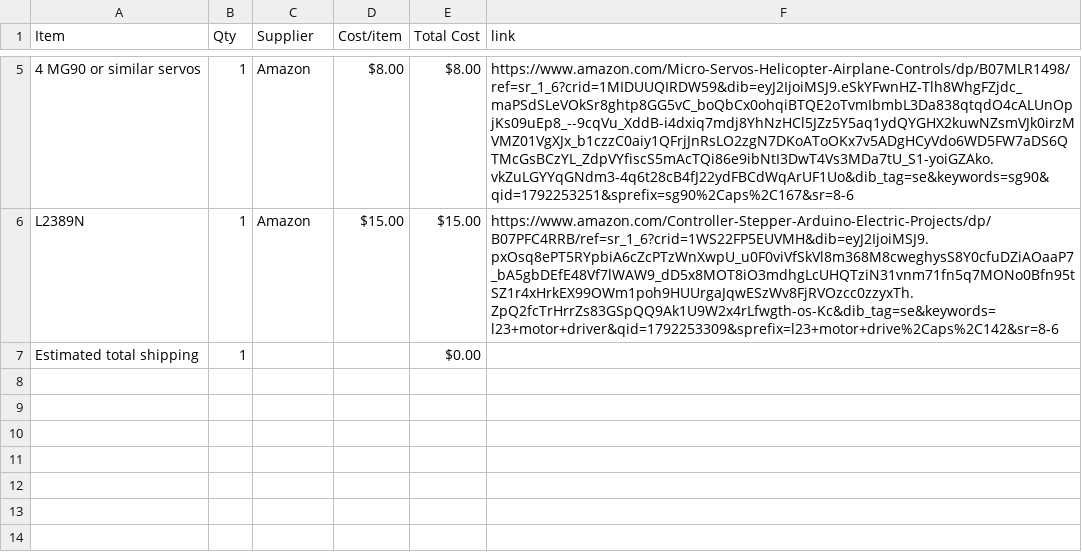
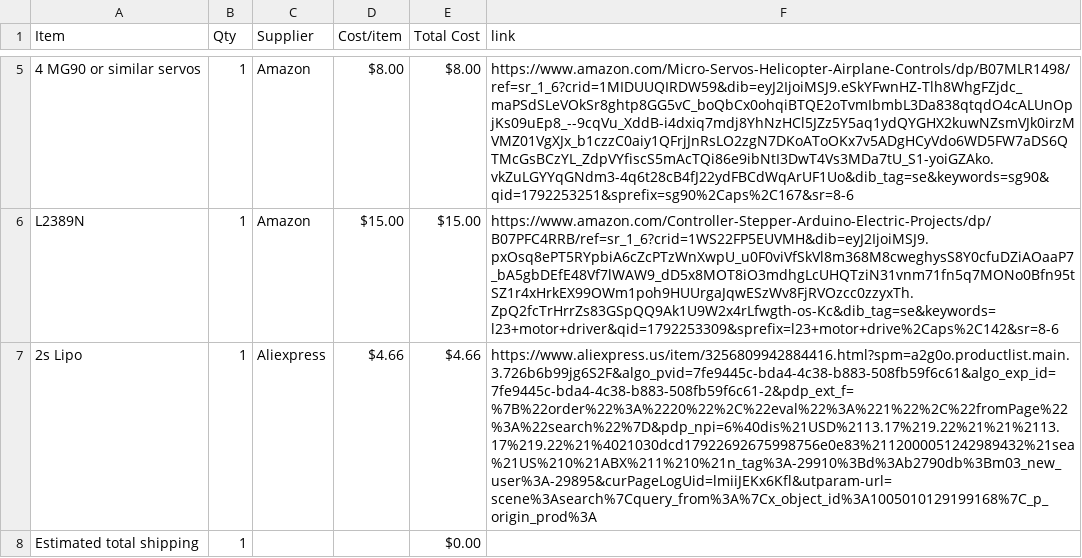
Before and after one commit to jahames1111/ESP32-Turret-Tank, a CSV file: BOM.csv, drawn as a sheet; only a part is shown, gaps mark what is left out; the diff names each change by its address in the sheet, - before the commit and + after, or states it on an @@ line.

Commit message:
Sync ESP32 Cam + Arduino Mega Tank with Turret from Half Life

```diff
--- a/BOM.csv
+++ b/BOM.csv
+row 7: 2s Lipo | 1 | Aliexpress | $4.66 | $4.66 | https://www.aliexpress.us/item/3256809942884416.html?spm=a2g0o.productlist.main.3.726b6b99jg6S2F&algo_pvid=7fe9445c-bda4-4c38-b883-508fb59f6c61&algo_exp_id=7fe9445c-bda4-4c38-b883-508fb59f6c61-2&pdp_ext_f=%7B%22order%22%3A%2220%22%2C%22eval%22%3A%221%22%2C%22fromPage%22%3A%22search%22%7D&pdp_npi=6%40dis%21USD%2113.17%219.22%21%21%2113.17%219.22%21%4021030dcd17922692675998756e0e83%2112000051242989432%21sea%21US%210%21ABX%211%210%21n_tag%3A-29910%3Bd%3Ab2790db%3Bm03_new_user%3A-29895&curPageLogUid=lmiiJEKx6Kfl&utparam-url=scene%3Asearch%7Cquery_from%3A%7Cx_object_id%3A1005010129199168%7C_p_origin_prod%3A
```
